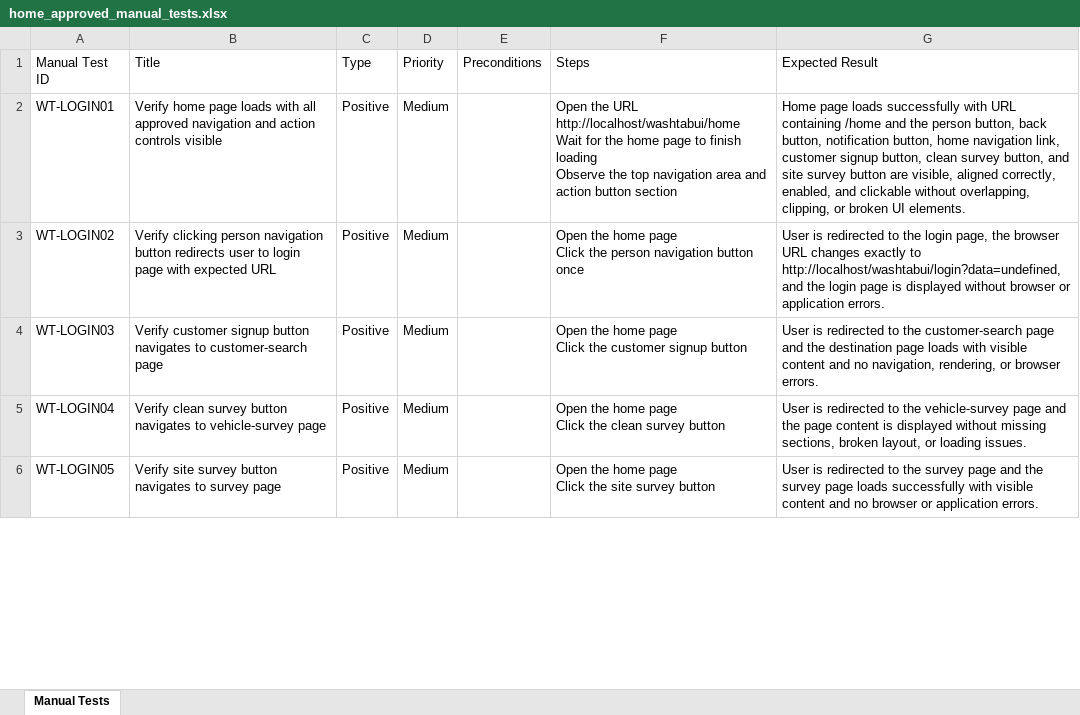
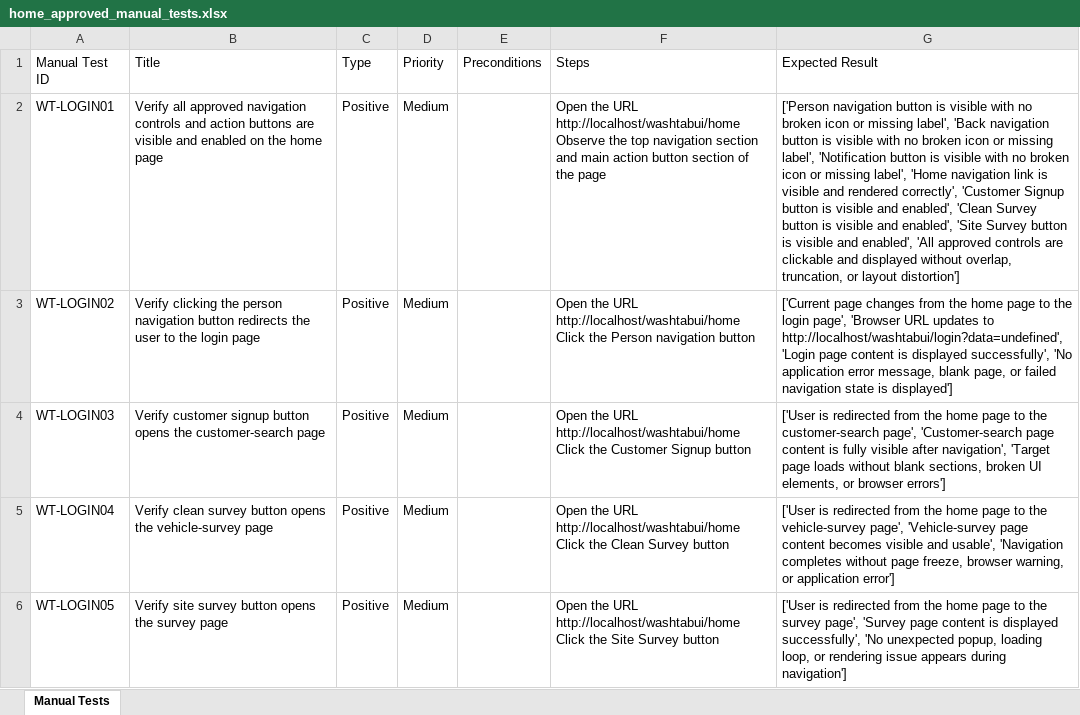
Before and after one commit to nitinkanojia02/AI_Automation, an Excel workbook: manual_tests/home/home_approved_manual_tests.xlsx, sheet Manual Tests, drawn as a sheet; only a part is shown; values as stored, in another font and other column widths than the file's, no borders; ↵ is a line break in a cell; the diff covers the shown part only; the diff names each change by its address in the sheet, - before the commit and + after, or states it on an @@ line.

```diff
--- a/manual_tests/home/home_approved_manual_tests.xlsx (sheet Manual Tests)
+++ b/manual_tests/home/home_approved_manual_tests.xlsx (sheet Manual Tests)
-B2 (Title): Verify home page loads with all approved navigation and action controls visible
+B2 (Title): Verify all approved navigation controls and action buttons are visible and enabled on the home page
-F2 (Steps): …URL http://localhost/washtabui/home ↵ Wait for the home page to finish loading ↵ Observe the top navigation area and action button section
+F2 (Steps): …URL http://localhost/washtabui/home ↵ Observe the top navigation section and main action button section of the page
-G2 (Expected Result): Home page loads successfully with URL containing /home and the person button, back button, notification button, home navigation link, customer signup button, clean survey button, and site survey button are visible, aligned correctly, enabled, and clickable without overlapping, clipping, or broken UI elements.
+G2 (Expected Result): ['Person navigation button is visible with no broken icon or missing label', 'Back navigation button is visible with no broken icon or missing label', 'Notification button is visible with no broken icon or missing label', 'Home navigation link is visible and rendered correctly', 'Customer Signup button is visible and enabled', 'Clean Survey button is visible and enabled', 'Site Survey button is visible and enabled', 'All approved controls are clickable and displayed without overlap, truncation, or layout distortion']
-B3 (Title): Verify clicking person navigation button redirects user to login page with expected URL
+B3 (Title): Verify clicking the person navigation button redirects the user to the login page
-F3 (Steps): Open the home page ↵ Click the person navigation button once
+F3 (Steps): Open the URL http://localhost/washtabui/home ↵ Click the Person navigation button
-G3 (Expected Result): User is redirected to the login page, the browser URL changes exactly to http://localhost/washtabui/login?data=undefined, and the login page is displayed without browser or application errors.
+G3 (Expected Result): ['Current page changes from the home page to the login page', 'Browser URL updates to http://localhost/washtabui/login?data=undefined', 'Login page content is displayed successfully', 'No application error message, blank page, or failed navigation state is displayed']
-B4 (Title): …signup button navigates to customer-search page
+B4 (Title): …signup button opens the customer-search page
-F4 (Steps): Open the home page ↵ Click the customer signup button
+F4 (Steps): Open the URL http://localhost/washtabui/home ↵ Click the Customer Signup button
-G4 (Expected Result): User is redirected to the customer-search page and the destination page loads with visible content and no navigation, rendering, or browser errors.
+G4 (Expected Result): ['User is redirected from the home page to the customer-search page', 'Customer-search page content is fully visible after navigation', 'Target page loads without blank sections, broken UI elements, or browser errors']
-B5 (Title): …survey button navigates to vehicle-survey page
+B5 (Title): …survey button opens the vehicle-survey page
-F5 (Steps): Open the home page ↵ Click the clean survey button
+F5 (Steps): Open the URL http://localhost/washtabui/home ↵ Click the Clean Survey button
-G5 (Expected Result): User is redirected to the vehicle-survey page and the page content is displayed without missing sections, broken layout, or loading issues.
+G5 (Expected Result): ['User is redirected from the home page to the vehicle-survey page', 'Vehicle-survey page content becomes visible and usable', 'Navigation completes without page freeze, browser warning, or application error']
-B6 (Title): …survey button navigates to survey page
+B6 (Title): …survey button opens the survey page
-F6 (Steps): Open the home page ↵ Click the site survey button
+F6 (Steps): Open the URL http://localhost/washtabui/home ↵ Click the Site Survey button
-G6 (Expected Result): User is redirected to the survey page and the survey page loads successfully with visible content and no browser or application errors.
+G6 (Expected Result): ['User is redirected from the home page to the survey page', 'Survey page content is displayed successfully', 'No unexpected popup, loading loop, or rendering issue appears during navigation']
```
Also changed, not shown: 3 added rows and 35 edited cells elsewhere in this sheet, 19 other files.
